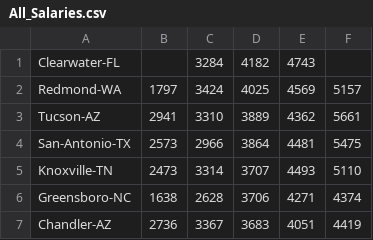
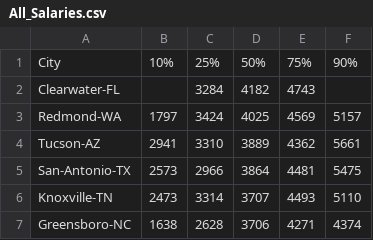
Before and after one commit to averagegohard/take_home_pay, a CSV file: 3.Calculate_Net_Salary/Net_Income/All_Salaries.csv, drawn as a sheet; only a part is shown; the shorter side is filled out with more unchanged rows.

```diff
--- a/3.Calculate_Net_Salary/Net_Income/All_Salaries.csv
+++ b/3.Calculate_Net_Salary/Net_Income/All_Salaries.csv
@@ -1 +1,2 @@
+City,10%,25%,50%,75%,90%
 Clearwater-FL,,3284,4182,4743,
```
Also changed, not shown: 3.Calculate_Net_Salary/Net_Income/Entry-Level.csv, 3.Calculate_Net_Salary/Net_Income/Experienced.csv, 7 other files.
